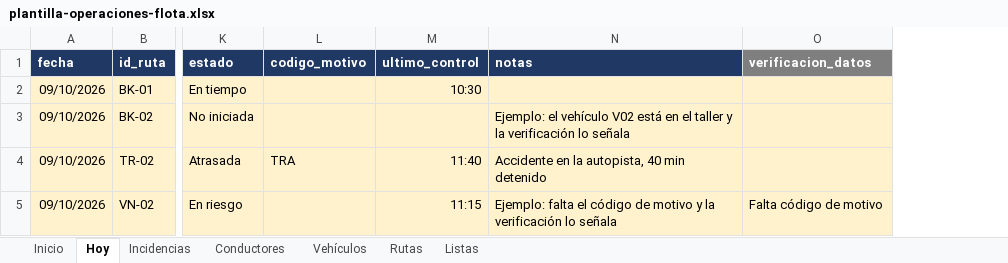
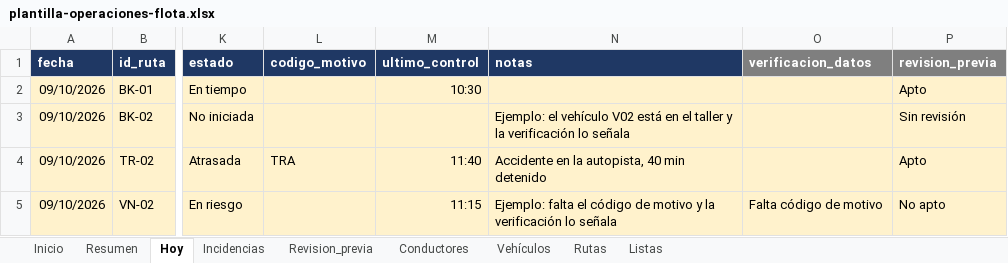
Before and after one commit to arthurliberato/social_listening, an Excel workbook: fleet-ops-starter/plantilla-operaciones-flota.xlsx, sheet Hoy, drawn as a sheet; only a part is shown, gaps mark what is left out; values as stored, in another font and other column widths than the file's, no borders; charts and pictures and conditional formats not drawn; the diff names each change by its address in the sheet, - before the commit and + after, or states it on an @@ line.

```diff
--- a/fleet-ops-starter/plantilla-operaciones-flota.xlsx (sheet Hoy)
+++ b/fleet-ops-starter/plantilla-operaciones-flota.xlsx (sheet Hoy)
+sheet tab: Resumen
+sheet tab: Revision_previa
+column P (revision_previa), rows 2-5: Apto | Sin revisión | Apto | No apto
```
Also changed, not shown: sheet Listas, sheet Inicio, formulas that keep their value, charts or pictures.
